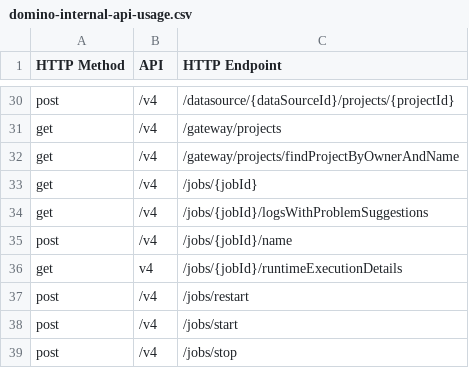
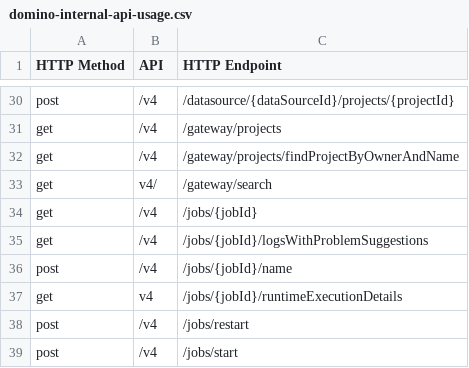
Before and after one commit to ksmpartners/domino-java-client, a CSV file: src/conf/domino-internal-api-usage.csv, drawn as a sheet; only a part is shown, gaps mark what is left out; the shorter side is filled out with more unchanged rows; the diff names each change by its address in the sheet, - before the commit and + after, or states it on an @@ line.

```diff
--- a/src/conf/domino-internal-api-usage.csv
+++ b/src/conf/domino-internal-api-usage.csv
+row 33: get | v4/ | /gateway/search
```
Also changed, not shown: 1 other file.
